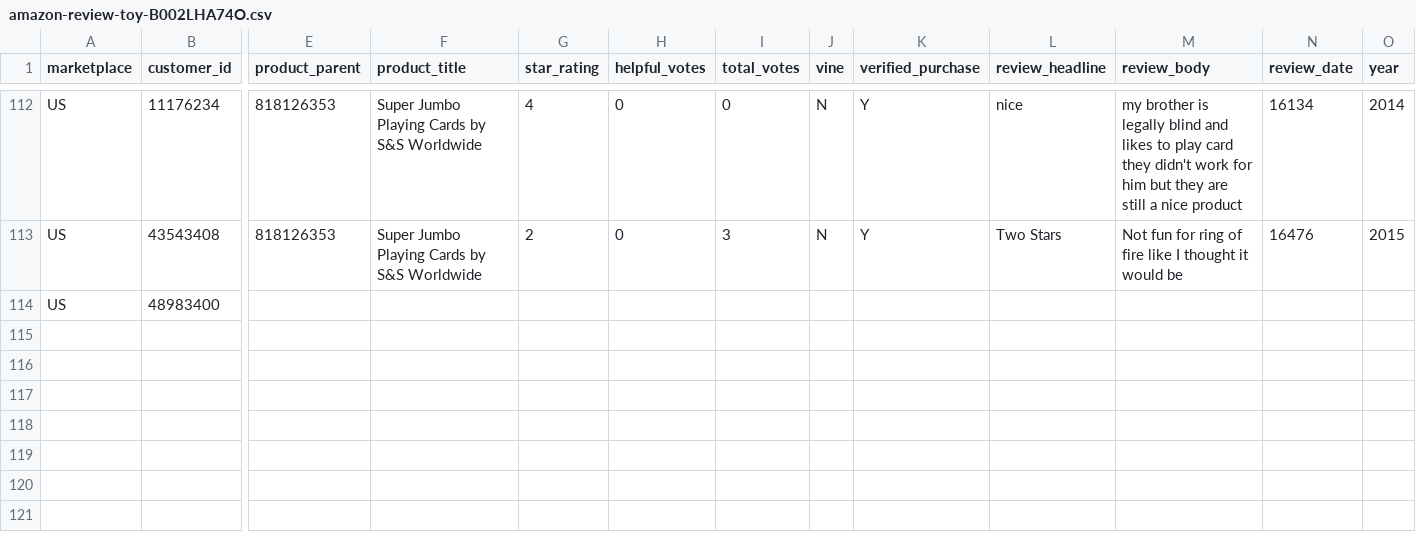
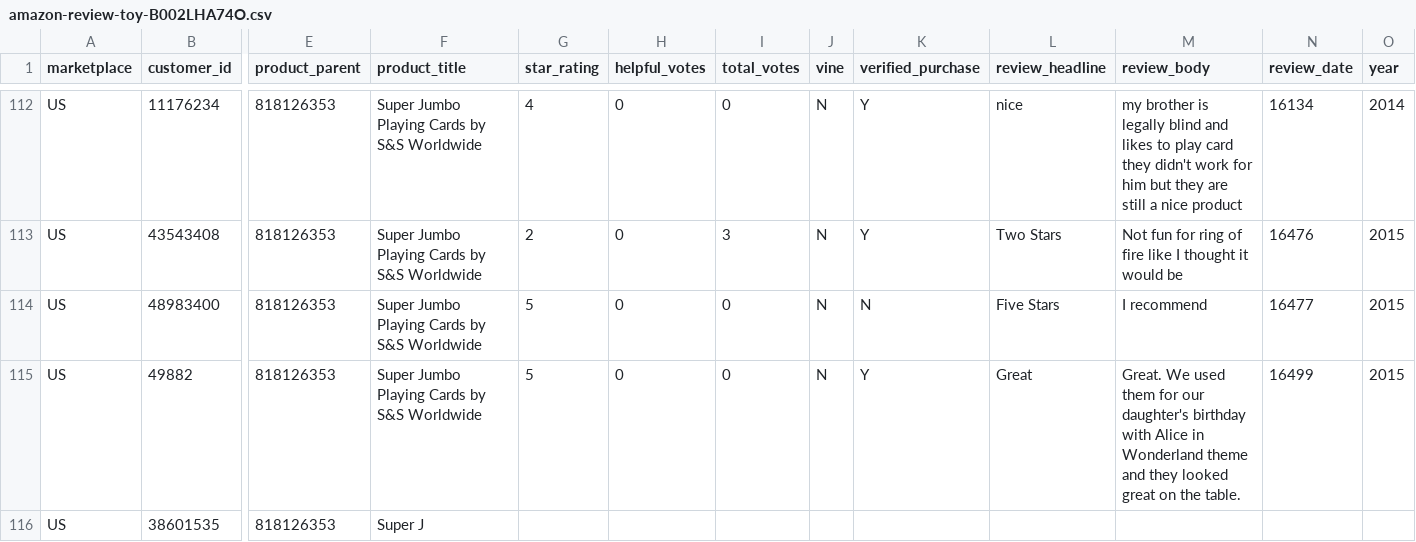
Before and after one commit to reapersy/serverless-nlp-solution-cdk, a CSV file: script/simulation/data/amazon-review-toy-B002LHA74O.csv, drawn as a sheet; only a part is shown, gaps mark what is left out; rows hold the shown columns only; the diff covers the shown part only; the diff names each change by its address in the sheet, - before the commit and + after, or states it on an @@ line.

Commit message:
gif added

```diff
--- a/script/simulation/data/amazon-review-toy-B002LHA74O.csv
+++ b/script/simulation/data/amazon-review-toy-B002LHA74O.csv
-E114 (product_parent): (empty)
+E114 (product_parent): 818126353
-F114 (product_title): (empty)
+F114 (product_title): Super Jumbo Playing Cards by S&S Worldwide
-G114 (star_rating): (empty)
+G114 (star_rating): 5
-H114 (helpful_votes): (empty)
+H114 (helpful_votes): 0
-I114 (total_votes): (empty)
+I114 (total_votes): 0
-J114 (vine): (empty)
+J114 (vine): N
-K114 (verified_purchase): (empty)
+K114 (verified_purchase): N
-L114 (review_headline): (empty)
+L114 (review_headline): Five Stars
-M114 (review_body): (empty)
+M114 (review_body): I recommend
-N114 (review_date): (empty)
+N114 (review_date): 16477
-O114 (year): (empty)
+O114 (year): 2015
+row 115: US | 49882 | 818126353 | Super Jumbo Playing Cards by S&S Worldwide | 5 | 0 | 0 | N | Y | Great | Great. We used them for our daughter's birthday with Alice in Wonderland theme and they looked great on the table. | 16499 | 2015
+row 116: US | 38601535 | 818126353 | Super J
```
Also changed, not shown: 1 edited cell elsewhere in this file.
